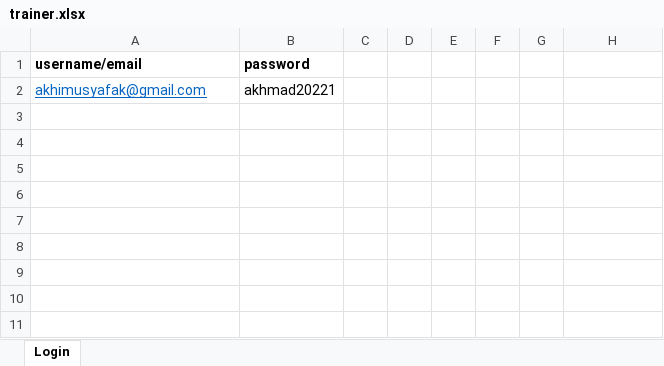
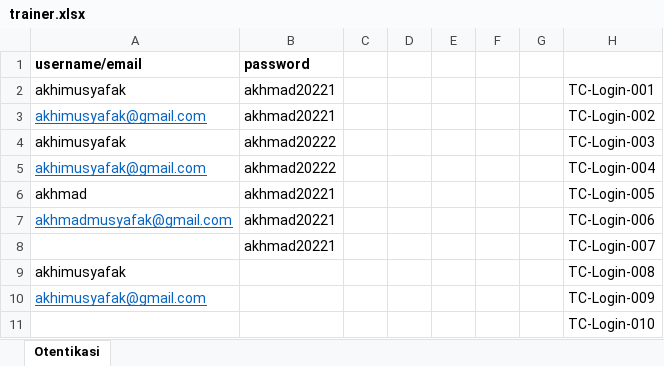
Before and after one commit to akhmadmusyafak/Digital-Bootcamp, an Excel workbook: Digital Bootcamp Trainer/DataSet/trainer.xlsx, sheet Otentikasi, drawn as a sheet; values as stored, in another font and other column widths than the file's, no borders; addresses are those after the commit; the diff names each change by its address in the sheet, - before the commit and + after, or states it on an @@ line.

Commit message:
Update feature otentikasi menambahkan tag dan runner

```diff
--- a/Digital Bootcamp Trainer/DataSet/trainer.xlsx (sheet Otentikasi)
+++ b/Digital Bootcamp Trainer/DataSet/trainer.xlsx (sheet Otentikasi)
-sheet tab: Login
+sheet tab: Otentikasi
+row 2: akhimusyafak | akhmad20221 |  |  |  |  |  | TC-Login-001
-H3: (empty)
+H3: TC-Login-002
+row 4: akhimusyafak | akhmad20222 |  |  |  |  |  | TC-Login-003
+row 5: akhimusyafak@gmail.com | akhmad20222 |  |  |  |  |  | TC-Login-004
+row 6: akhmad | akhmad20221 |  |  |  |  |  | TC-Login-005
+row 7: akhmadmusyafak@gmail.com | akhmad20221 |  |  |  |  |  | TC-Login-006
+row 8:  | akhmad20221 |  |  |  |  |  | TC-Login-007
+row 9: akhimusyafak |  |  |  |  |  |  | TC-Login-008
+row 10: akhimusyafak@gmail.com |  |  |  |  |  |  | TC-Login-009
+row 11:  |  |  |  |  |  |  | TC-Login-010
```
Also changed, not shown: 37 other files.
